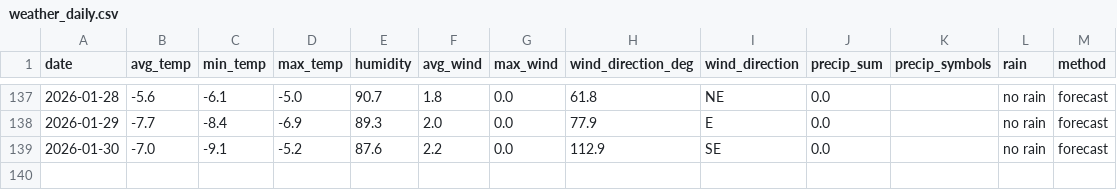
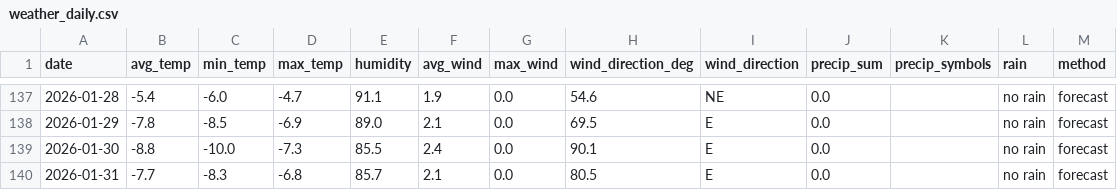
Before and after one commit to OlegChernodon/oc_public_reporitory, a CSV file: weather_daily.csv, drawn as a sheet; only a part is shown, gaps mark what is left out; the diff covers the shown part only.

```diff
--- a/weather_daily.csv
+++ b/weather_daily.csv
@@ -137,3 +137,4 @@ date,avg_temp,min_temp,max_temp,humidity,avg_wind,max_wind,wind_direction_deg,wi
-2026-01-28,-5.6,-6.1,-5.0,90.7,1.8,0.0,61.8,NE,0.0,,no rain,forecast
-2026-01-29,-7.7,-8.4,-6.9,89.3,2.0,0.0,77.9,E,0.0,,no rain,forecast
-2026-01-30,-7.0,-9.1,-5.2,87.6,2.2,0.0,112.9,SE,0.0,,no rain,forecast
+2026-01-28,-5.4,-6.0,-4.7,91.1,1.9,0.0,54.6,NE,0.0,,no rain,forecast
+2026-01-29,-7.8,-8.5,-6.9,89.0,2.1,0.0,69.5,E,0.0,,no rain,forecast
+2026-01-30,-8.8,-10.0,-7.3,85.5,2.4,0.0,90.1,E,0.0,,no rain,forecast
+2026-01-31,-7.7,-8.3,-6.8,85.7,2.1,0.0,80.5,E,0.0,,no rain,forecast
```
Also changed, not shown: 29 edited cells elsewhere in this file.
